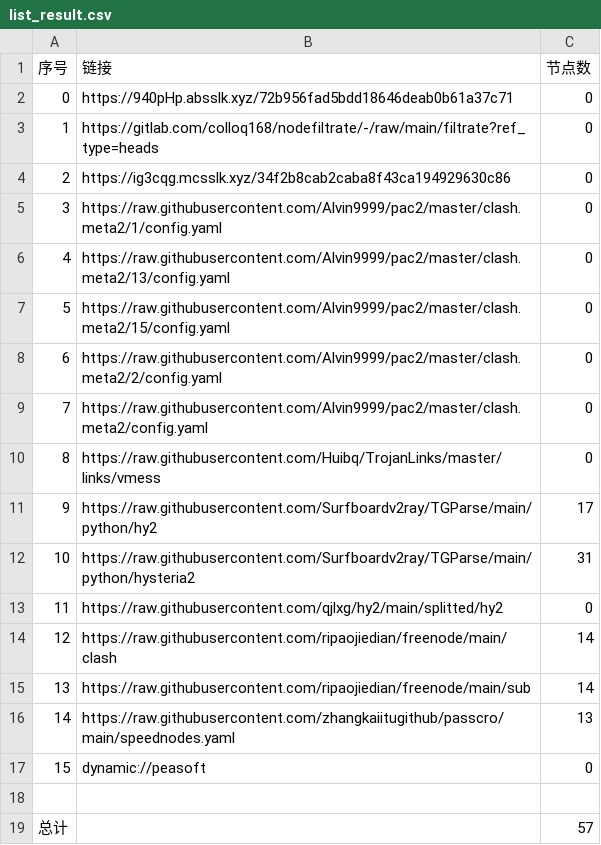
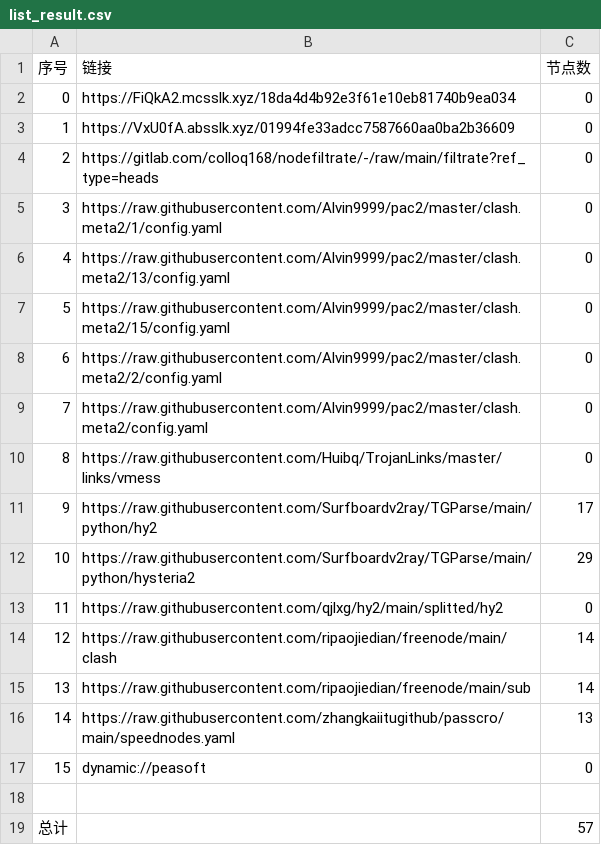
Before and after one commit to flyinghighly/NoMoreWalls, a CSV file: list_result.csv, drawn as a sheet.

```diff
--- a/list_result.csv
+++ b/list_result.csv
@@ -1,5 +1,5 @@
 序号,链接,节点数
-0,https://940pHp.absslk.xyz/72b956fad5bdd18646deab0b61a37c71,0
-1,https://gitlab.com/colloq168/nodefiltrate/-/raw/main/filtrate?ref_type=heads,0
-2,https://ig3cqg.mcsslk.xyz/34f2b8cab2caba8f43ca194929630c86,0
+0,https://FiQkA2.mcsslk.xyz/18da4d4b92e3f61e10eb81740b9ea034,0
+1,https://VxU0fA.absslk.xyz/01994fe33adcc7587660aa0ba2b36609,0
+2,https://gitlab.com/colloq168/nodefiltrate/-/raw/main/filtrate?ref_type=heads,0
 3,https://raw.githubusercontent.com/Alvin9999/pac2/master/clash.meta2/1/config.yaml,0
@@ -11,3 +11,3 @@
 9,https://raw.githubusercontent.com/Surfboardv2ray/TGParse/main/python/hy2,17
-10,https://raw.githubusercontent.com/Surfboardv2ray/TGParse/main/python/hysteria2,31
+10,https://raw.githubusercontent.com/Surfboardv2ray/TGParse/main/python/hysteria2,29
 11,https://raw.githubusercontent.com/qjlxg/hy2/main/splitted/hy2,0
```
Also changed, not shown: 6 other files.
